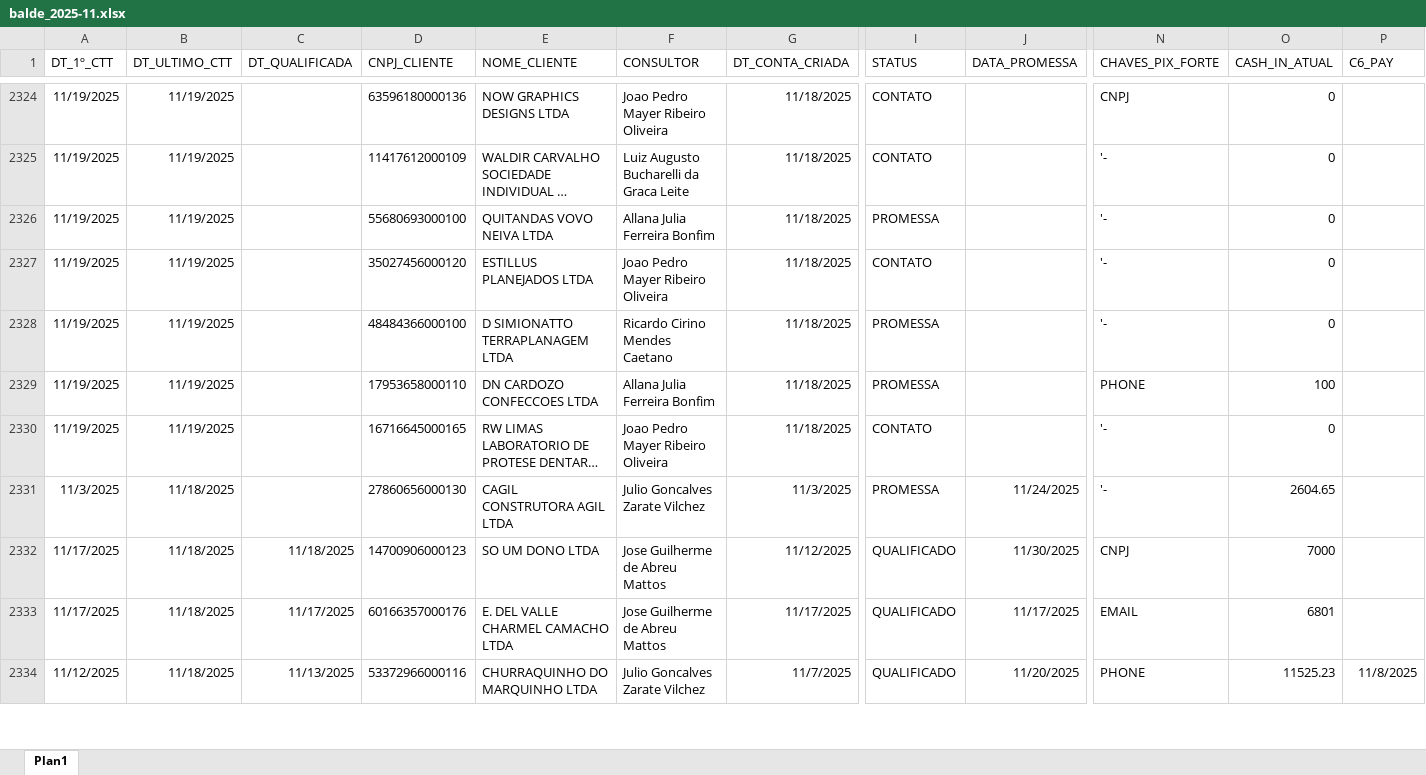
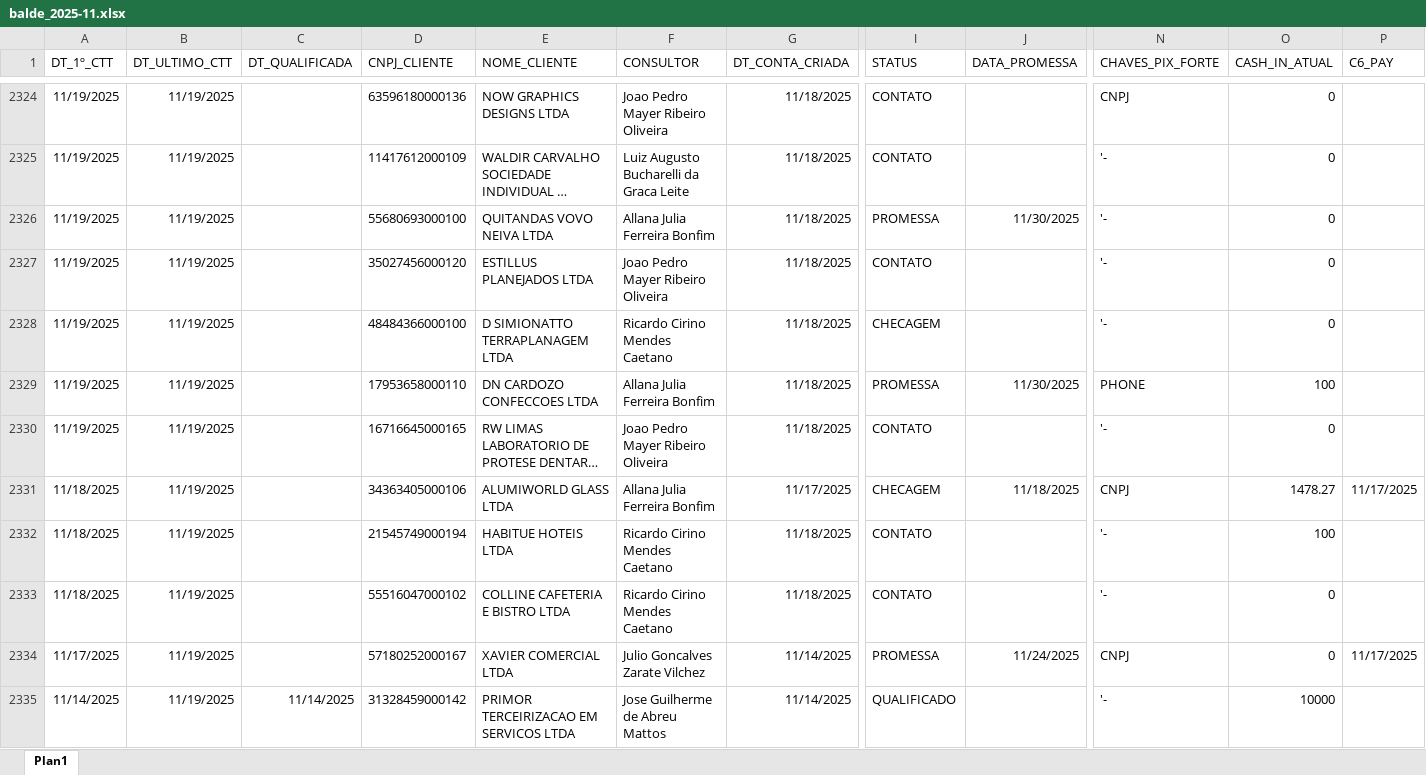
Before and after one commit to Augusto05/atlas, an Excel workbook: first-atlas/balde_2025-11.xlsx, sheet Plan1, drawn as a sheet; only a part is shown, gaps mark what is left out; the shorter side is filled out with more unchanged rows; long unchanged cells end in …; values as stored, in another font and other column widths than the file's, no borders; rows hold the shown columns only; the diff covers the shown part only; the diff names each change by its address in the sheet, - before the commit and + after, or states it on an @@ line.

```diff
--- a/first-atlas/balde_2025-11.xlsx (sheet Plan1)
+++ b/first-atlas/balde_2025-11.xlsx (sheet Plan1)
-J2326 (DATA_PROMESSA): (empty)
+J2326 (DATA_PROMESSA): 11/30/2025
-I2328 (STATUS): PROMESSA
+I2328 (STATUS): CHECAGEM
-J2329 (DATA_PROMESSA): (empty)
+J2329 (DATA_PROMESSA): 11/30/2025
+row 2331: 11/18/2025 | 11/19/2025 |  | 34363405000106 | ALUMIWORLD GLASS LTDA | Allana Julia Ferreira Bonfim | 11/17/2025 | CHECAGEM | 11/18/2025 | CNPJ | 1478.27 | 11/17/2025
+row 2332: 11/18/2025 | 11/19/2025 |  | 21545749000194 | HABITUE HOTEIS LTDA | Ricardo Cirino Mendes Caetano | 11/18/2025 | CONTATO |  | '- | 100
+row 2333: 11/18/2025 | 11/19/2025 |  | 55516047000102 | COLLINE CAFETERIA E BISTRO LTDA | Ricardo Cirino Mendes Caetano | 11/18/2025 | CONTATO |  | '- | 0
+row 2334: 11/17/2025 | 11/19/2025 |  | 57180252000167 | XAVIER COMERCIAL LTDA | Julio Goncalves Zarate Vilchez | 11/14/2025 | PROMESSA | 11/24/2025 | CNPJ | 0 | 11/17/2025
+row 2335: 11/14/2025 | 11/19/2025 | 11/14/2025 | 31328459000142 | PRIMOR TERCEIRIZACAO EM SERVICOS LTDA | Jose Guilherme de Abreu Mattos | 11/14/2025 | QUALIFICADO |  | '- | 10000
```
Also changed, not shown: 56 added rows, 45 removed rows and 40 edited cells elsewhere in this sheet, first-atlas/producao_2025-11.xlsx, 3 other files.
